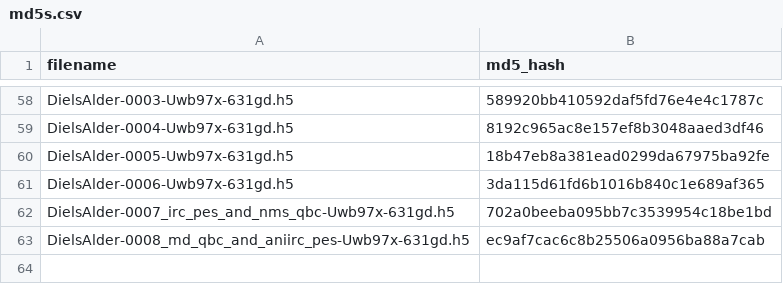
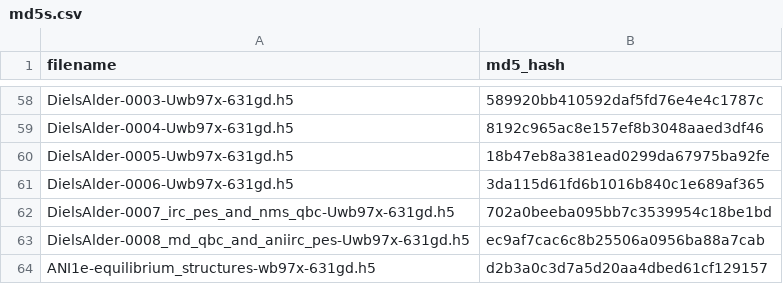
Before and after one commit to aiqm/torchani, a CSV file: torchani/datasets/md5s.csv, drawn as a sheet; only a part is shown, gaps mark what is left out.

```diff
--- a/torchani/datasets/md5s.csv
+++ b/torchani/datasets/md5s.csv
@@ -63 +63,2 @@ DielsAlder-0007_irc_pes_and_nms_qbc-Uwb97x-631gd.h5,702a0beeba095bb7c3539954c18b
 DielsAlder-0008_md_qbc_and_aniirc_pes-Uwb97x-631gd.h5,ec9af7cac6c8b25506a0956ba88a7cab
+ANI1e-equilibrium_structures-wb97x-631gd.h5,d2b3a0c3d7a5d20aa4dbed61cf129157
```
Also changed, not shown: 2 other files.
